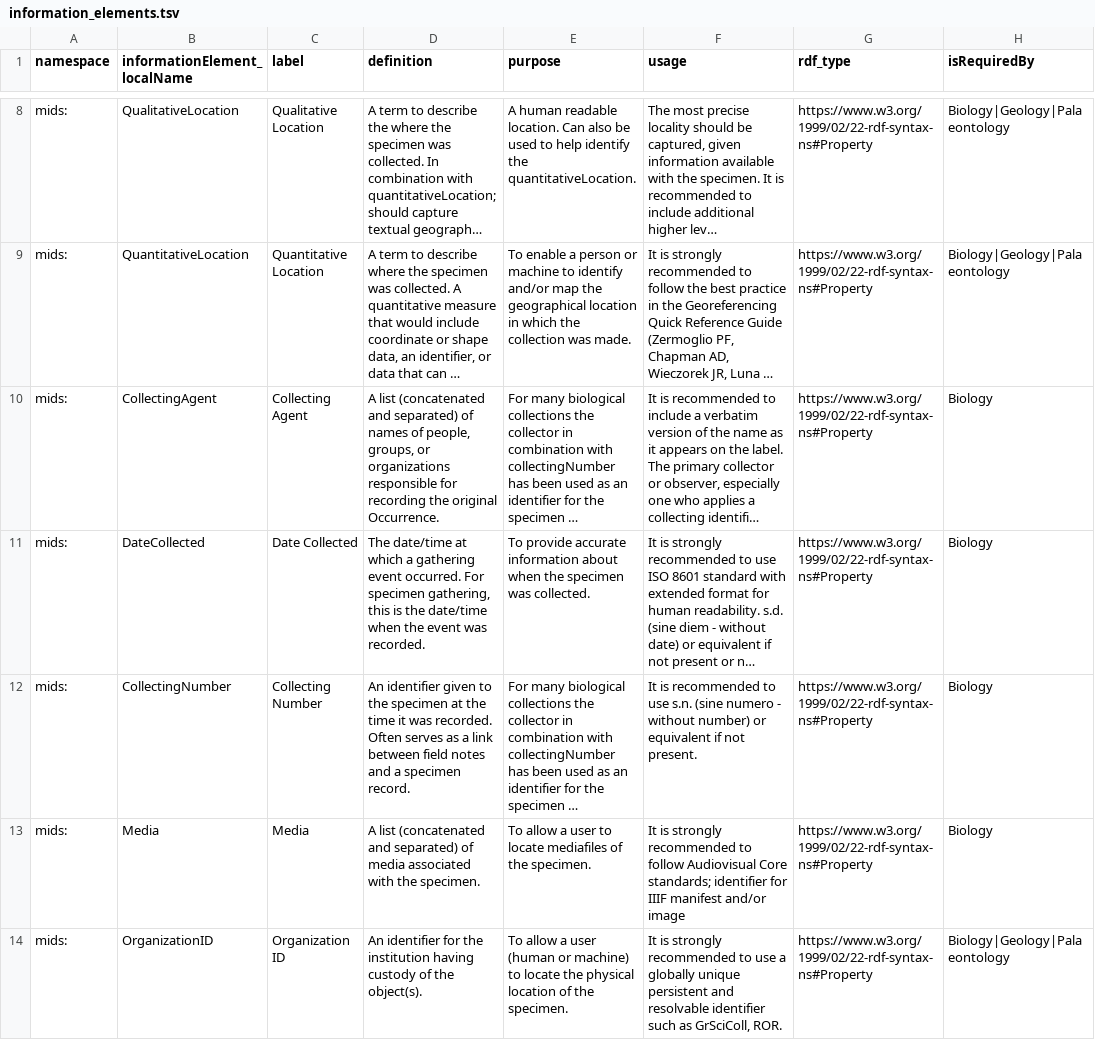
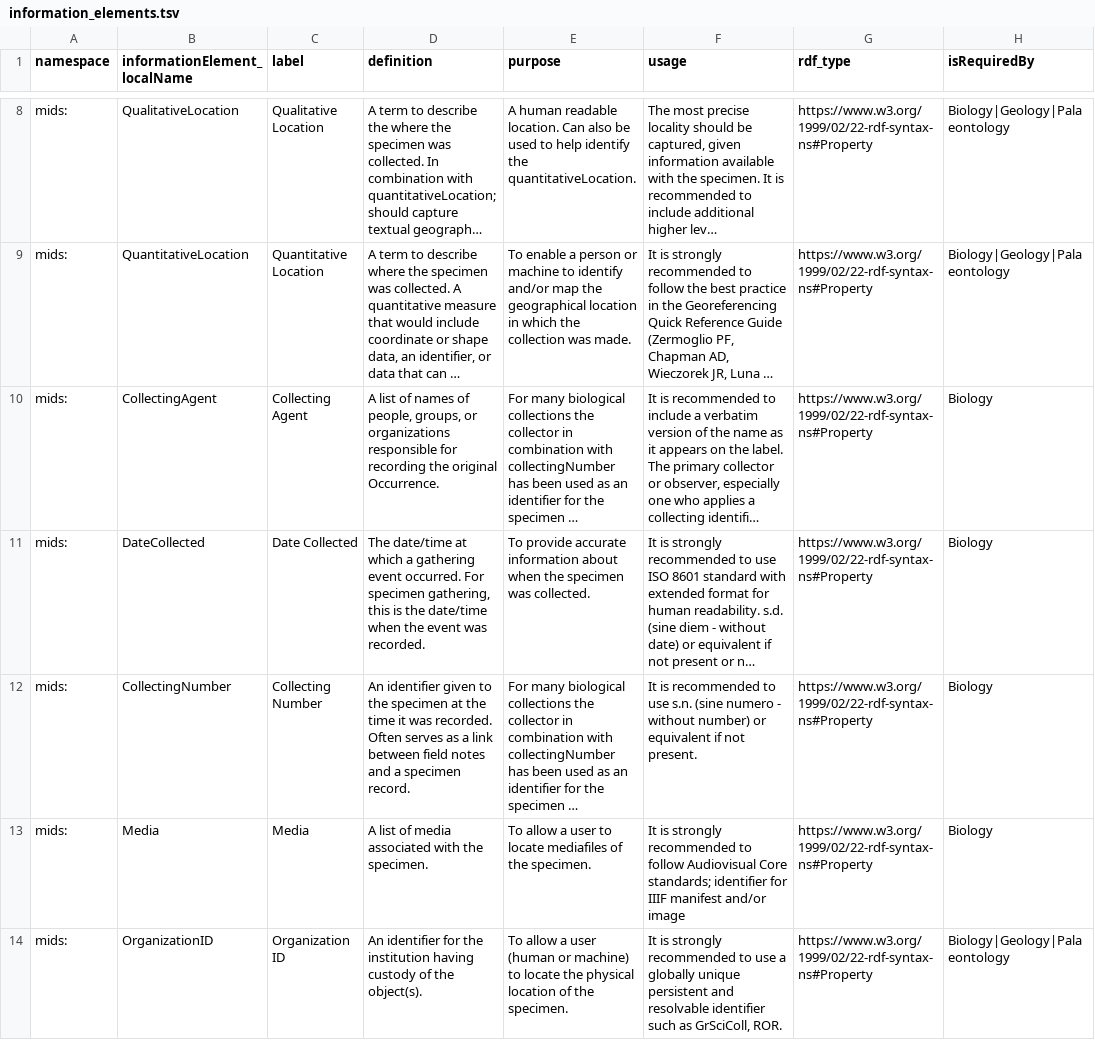
Before and after one commit to tdwg/mids, a TSV file: source/terms/information_elements.tsv, drawn as a sheet; only a part is shown, gaps mark what is left out; long unchanged cells end in …; the diff covers the shown part only; the diff names each change by its address in the sheet, - before the commit and + after, or states it on an @@ line.

Commit message:
fix wikidata example URIs and remove (concatenated and separated)
#218

```diff
--- a/source/terms/information_elements.tsv
+++ b/source/terms/information_elements.tsv
-D10 (definition): A list (concatenated and separated) of names…
+D10 (definition): A list of names…
-D13 (definition): A list (concatenated and separated) of media…
+D13 (definition): A list of media…
```
Also changed, not shown: 3 edited cells elsewhere in this file, source/terms/examples.tsv.
